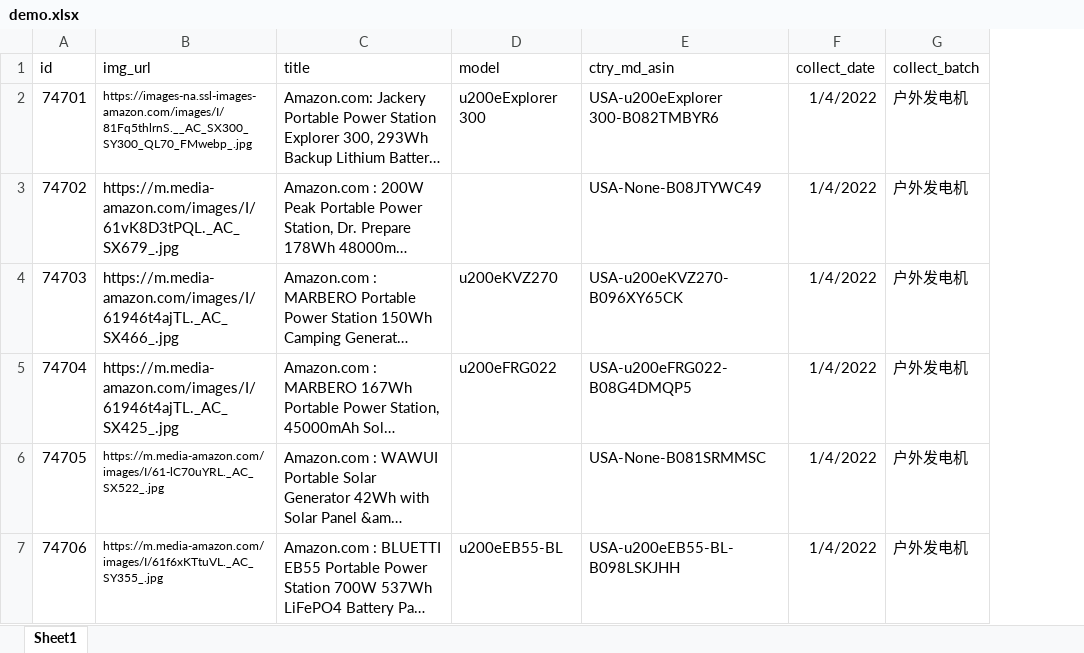
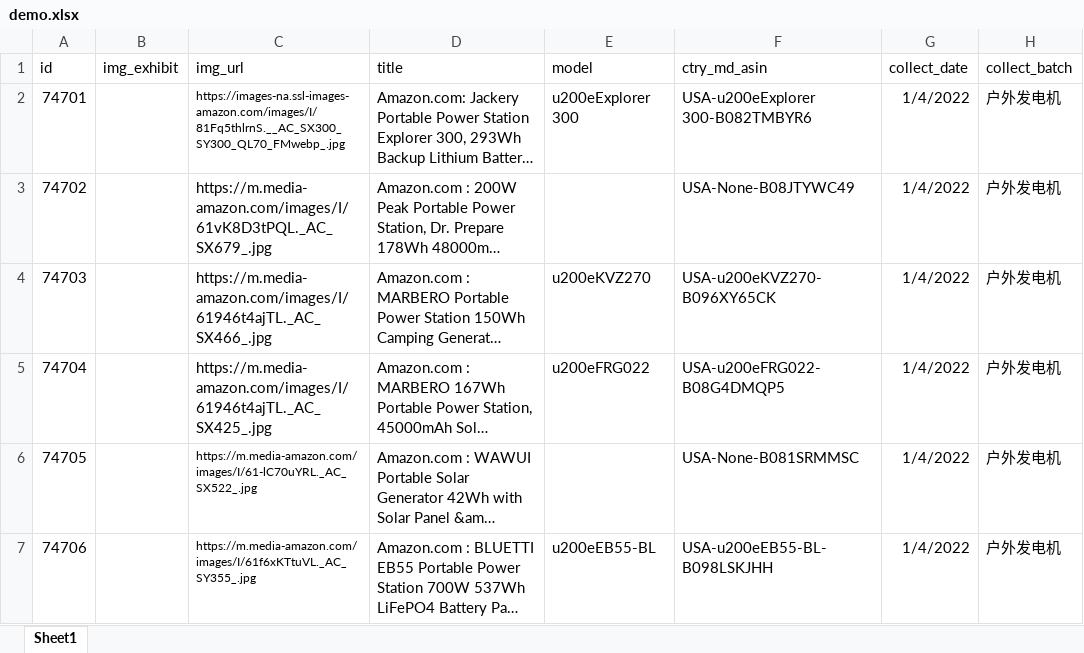
Before and after one commit to foreverbeyoung/add_img_daily, an Excel workbook: demo.xlsx, sheet Sheet1, drawn as a sheet; only a part is shown; long unchanged cells end in …; values as stored, in another font and other column widths than the file's, no borders; charts and pictures not drawn; the diff names each change by its address in the sheet, - before the commit and + after, or states it on an @@ line.

```diff
--- a/demo.xlsx (sheet Sheet1)
+++ b/demo.xlsx (sheet Sheet1)
+column B (img_exhibit), empty
```
Also changed, not shown: charts or pictures, 1 other file.
